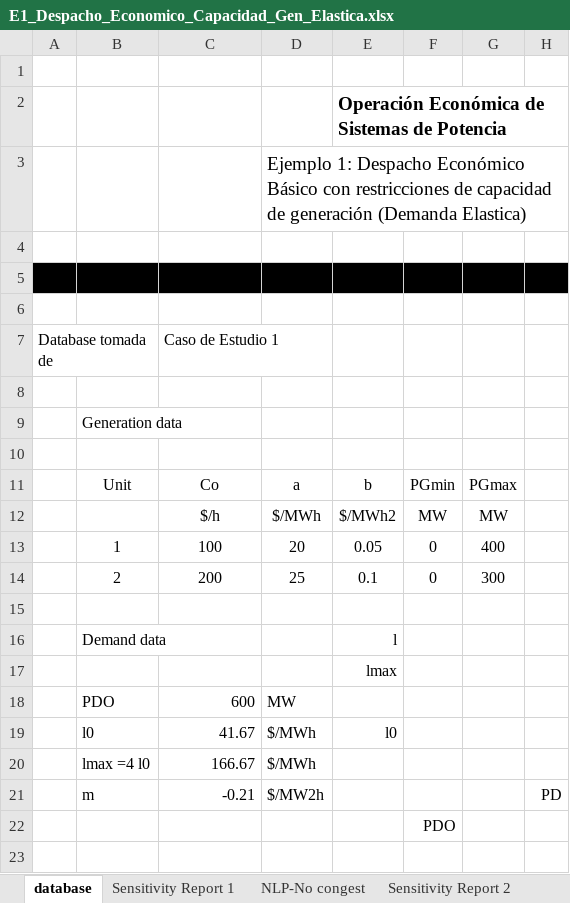
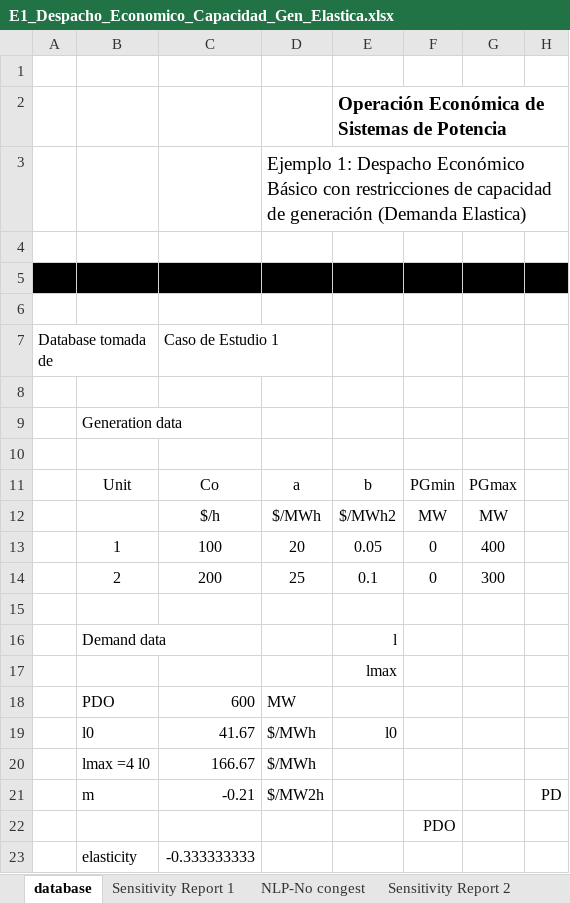
Before and after one commit to pmdeoliveiradejesus/MASEP-OPE, an Excel workbook: DEE-OPF/E1_Despacho_Economico_Capacidad_Gen_Elastica.xlsx, sheet database, drawn as a sheet; values as stored, in another font and other column widths than the file's, no borders; charts and pictures not drawn; the diff names each change by its address in the sheet, - before the commit and + after, or states it on an @@ line.

```diff
--- a/DEE-OPF/E1_Despacho_Economico_Capacidad_Gen_Elastica.xlsx (sheet database)
+++ b/DEE-OPF/E1_Despacho_Economico_Capacidad_Gen_Elastica.xlsx (sheet database)
+row 23:  | elasticity | -0.333333333
```
Also changed, not shown: sheet NLP-Congest, sheet direct, charts or pictures, DE/E4_Despacho_Economico_Basico_Red_Congest.xlsx, DEE-OPF/E2_OPF_Perdidas_Congest_Elastica.xlsx, 4 other files.
